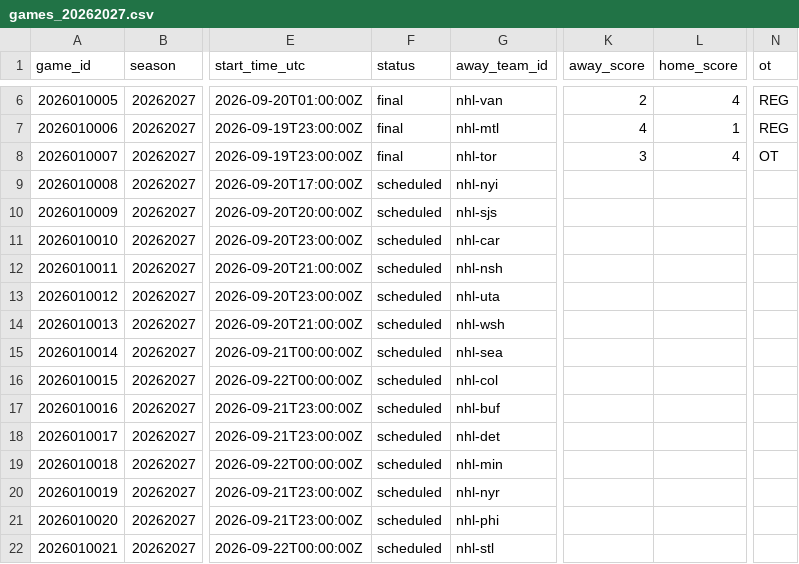
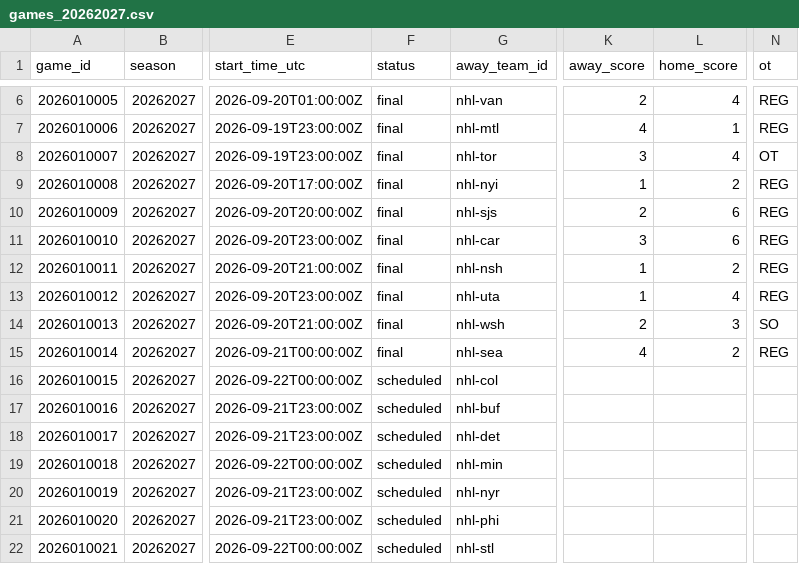
Before and after one commit to jpf5046/basic_betting_model, a CSV file: data/nhl/games_20262027.csv, drawn as a sheet; only a part is shown, gaps mark what is left out; the diff names each change by its address in the sheet, - before the commit and + after, or states it on an @@ line.

```diff
--- a/data/nhl/games_20262027.csv
+++ b/data/nhl/games_20262027.csv
-F9:F15 (status): scheduled
+F9:F15 (status): final
-K9 (away_score): (empty)
+K9 (away_score): 1
-L9 (home_score): (empty)
+L9 (home_score): 2
-N9:N13 (ot): (empty)
+N9:N13 (ot): REG
-K10 (away_score): (empty)
+K10 (away_score): 2
-L10:L11 (home_score): (empty)
+L10:L11 (home_score): 6
-K11 (away_score): (empty)
+K11 (away_score): 3
-K12:K13 (away_score): (empty)
+K12:K13 (away_score): 1
-L12 (home_score): (empty)
+L12 (home_score): 2
-L13 (home_score): (empty)
+L13 (home_score): 4
-K14 (away_score): (empty)
+K14 (away_score): 2
-L14 (home_score): (empty)
+L14 (home_score): 3
-N14 (ot): (empty)
+N14 (ot): SO
-K15 (away_score): (empty)
+K15 (away_score): 4
-L15 (home_score): (empty)
+L15 (home_score): 2
-N15 (ot): (empty)
+N15 (ot): REG
```
Also changed, not shown: data/frames/mlb_2026.csv, data/frames/nhl_20262027.csv, 6 other files.
